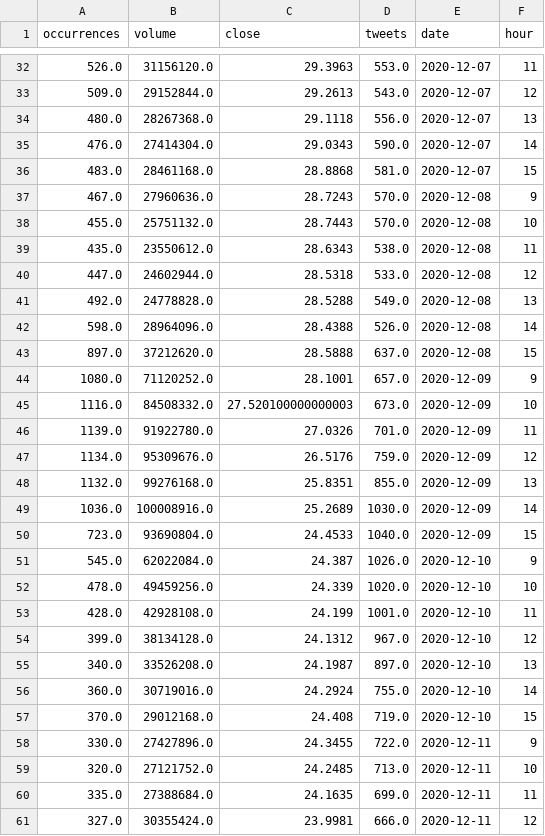
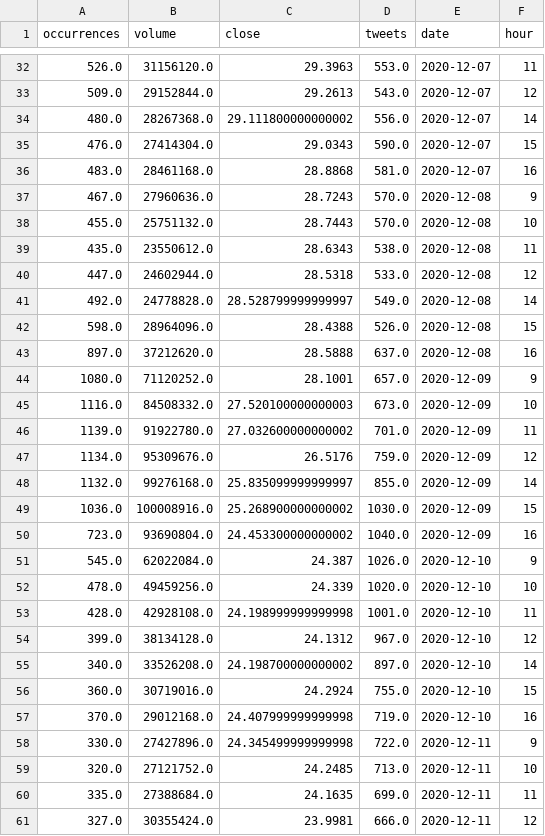
Before and after one commit to RiegelGestr/WSBCausality, a CSV file: main/data/GME_all_signals.csv, drawn as a sheet; only a part is shown, gaps mark what is left out; the diff covers the shown part only.

```diff
--- a/main/data/GME_all_signals.csv
+++ b/main/data/GME_all_signals.csv
@@ -33,5 +33,5 @@ occurrences,volume,close,tweets,date,hour
 509.0,29152844.0,29.2613,543.0,2020-12-07,12
-480.0,28267368.0,29.1118,556.0,2020-12-07,13
-476.0,27414304.0,29.0343,590.0,2020-12-07,14
-483.0,28461168.0,28.8868,581.0,2020-12-07,15
+480.0,28267368.0,29.111800000000002,556.0,2020-12-07,14
+476.0,27414304.0,29.0343,590.0,2020-12-07,15
+483.0,28461168.0,28.8868,581.0,2020-12-07,16
 467.0,27960636.0,28.7243,570.0,2020-12-08,9
@@ -40,20 +40,20 @@ occurrences,volume,close,tweets,date,hour
 447.0,24602944.0,28.5318,533.0,2020-12-08,12
-492.0,24778828.0,28.5288,549.0,2020-12-08,13
-598.0,28964096.0,28.4388,526.0,2020-12-08,14
-897.0,37212620.0,28.5888,637.0,2020-12-08,15
+492.0,24778828.0,28.528799999999997,549.0,2020-12-08,14
+598.0,28964096.0,28.4388,526.0,2020-12-08,15
+897.0,37212620.0,28.5888,637.0,2020-12-08,16
 1080.0,71120252.0,28.1001,657.0,2020-12-09,9
 1116.0,84508332.0,27.520100000000003,673.0,2020-12-09,10
-1139.0,91922780.0,27.0326,701.0,2020-12-09,11
+1139.0,91922780.0,27.032600000000002,701.0,2020-12-09,11
 1134.0,95309676.0,26.5176,759.0,2020-12-09,12
-1132.0,99276168.0,25.8351,855.0,2020-12-09,13
-1036.0,100008916.0,25.2689,1030.0,2020-12-09,14
-723.0,93690804.0,24.4533,1040.0,2020-12-09,15
+1132.0,99276168.0,25.835099999999997,855.0,2020-12-09,14
+1036.0,100008916.0,25.268900000000002,1030.0,2020-12-09,15
+723.0,93690804.0,24.453300000000002,1040.0,2020-12-09,16
 545.0,62022084.0,24.387,1026.0,2020-12-10,9
 478.0,49459256.0,24.339,1020.0,2020-12-10,10
-428.0,42928108.0,24.199,1001.0,2020-12-10,11
+428.0,42928108.0,24.198999999999998,1001.0,2020-12-10,11
 399.0,38134128.0,24.1312,967.0,2020-12-10,12
-340.0,33526208.0,24.1987,897.0,2020-12-10,13
-360.0,30719016.0,24.2924,755.0,2020-12-10,14
-370.0,29012168.0,24.408,719.0,2020-12-10,15
-330.0,27427896.0,24.3455,722.0,2020-12-11,9
+340.0,33526208.0,24.198700000000002,897.0,2020-12-10,14
+360.0,30719016.0,24.2924,755.0,2020-12-10,15
+370.0,29012168.0,24.407999999999998,719.0,2020-12-10,16
+330.0,27427896.0,24.345499999999998,722.0,2020-12-11,9
 320.0,27121752.0,24.2485,713.0,2020-12-11,10
```
Also changed, not shown: 158 edited cells elsewhere in this file, main/data/BB_causality.csv, main/data/GME_causality.csv, 3 other files.
